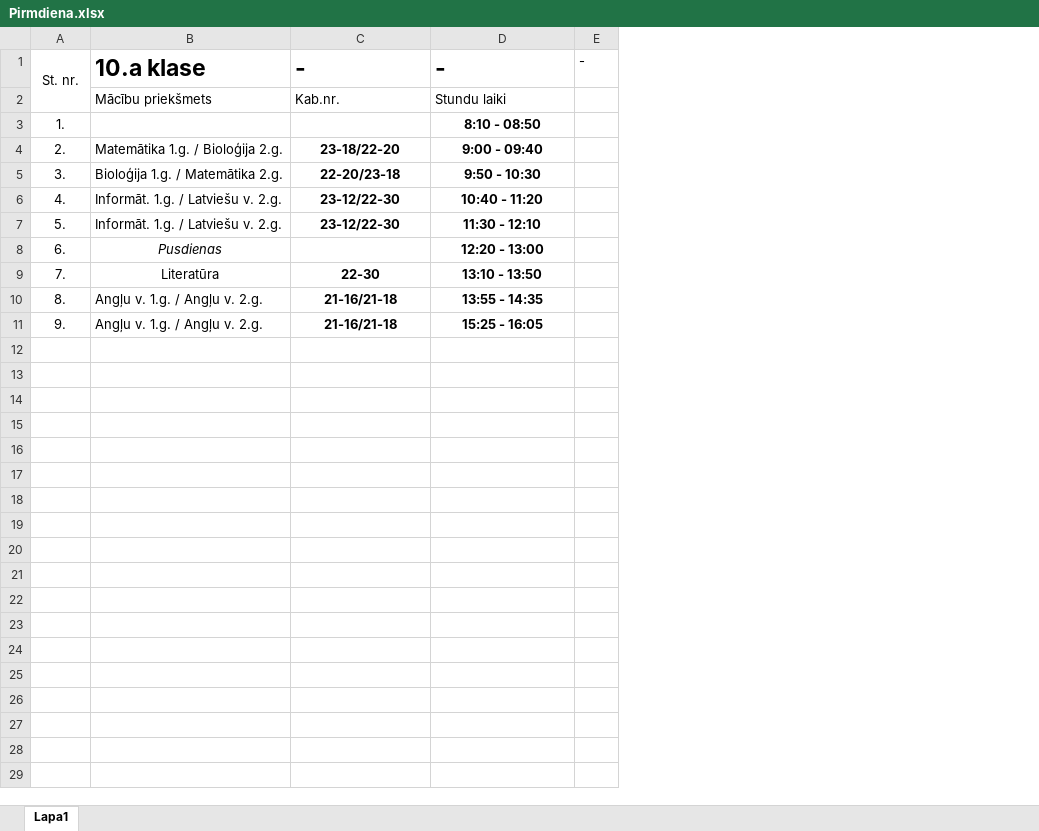
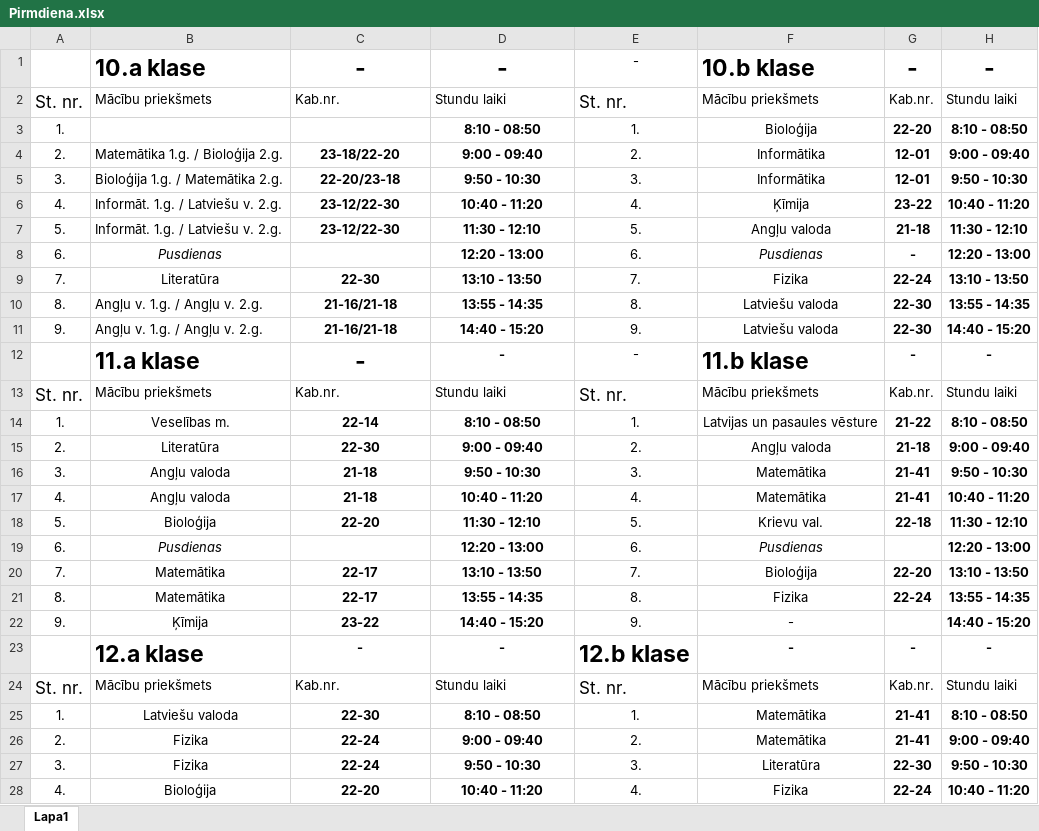
Before and after one commit to N1kijs/Saraxts, an Excel workbook: sheets/Pirmdiena.xlsx, sheet Lapa1, drawn as a sheet; only a part is shown; values as stored, in another font and other column widths than the file's, no borders; removed rows and columns are numbered as before the commit, all else as after; the diff covers the shown part only; the diff names each change by its address in the sheet, - before the commit and + after, or states it on an @@ line.

Commit message:
Update Pirmdiena.xlsx

```diff
--- a/sheets/Pirmdiena.xlsx (sheet Lapa1)
+++ b/sheets/Pirmdiena.xlsx (sheet Lapa1)
-column E, row 1: -
+column E, rows 1-11: - | St. nr. | 1. | 2. | 3. | 4. | 5. | 6. | 7. | 8. | 9.
+column F, rows 1-11: 10.b klase | Mācību priekšmets | Bioloģija | Informātika | Informātika | Ķīmija | Angļu valoda | Pusdienas | Fizika | Latviešu valoda | Latviešu valoda
+column G, rows 1-11: - | Kab.nr. | 22-20 | 12-01 | 12-01 | 23-22 | 21-18 | - | 22-24 | 22-30 | 22-30
+column H, rows 1-11: - | Stundu laiki | 8:10 - 08:50 | 9:00 - 09:40 | 9:50 - 10:30 | 10:40 - 11:20 | 11:30 - 12:10 | 12:20 - 13:00 | 13:10 - 13:50 | 13:55 - 14:35 | 14:40 - 15:20
-A1: St. nr.
+A1: (empty)
-A1:A2 merged
-C1:D1 alignment: left
+C1:D1 alignment: center
-A2: (empty)
+A2: St. nr.
-D11: 15:25 - 16:05
+D11: 14:40 - 15:20
+row 12:  | 11.a klase | - | - | - | 11.b klase | - | -
+row 13: St. nr. | Mācību priekšmets | Kab.nr. | Stundu laiki | St. nr. | Mācību priekšmets | Kab.nr. | Stundu laiki
+row 14: 1. | Veselības m. | 22-14 | 8:10 - 08:50 | 1. | Latvijas un pasaules vēsture | 21-22 | 8:10 - 08:50
+row 15: 2. | Literatūra | 22-30 | 9:00 - 09:40 | 2. | Angļu valoda | 21-18 | 9:00 - 09:40
+row 16: 3. | Angļu valoda | 21-18 | 9:50 - 10:30 | 3. | Matemātika | 21-41 | 9:50 - 10:30
+row 17: 4. | Angļu valoda | 21-18 | 10:40 - 11:20 | 4. | Matemātika | 21-41 | 10:40 - 11:20
+row 18: 5. | Bioloģija | 22-20 | 11:30 - 12:10 | 5. | Krievu val. | 22-18 | 11:30 - 12:10
+row 19: 6. | Pusdienas |  | 12:20 - 13:00 | 6. | Pusdienas |  | 12:20 - 13:00
+row 20: 7. | Matemātika | 22-17 | 13:10 - 13:50 | 7. | Bioloģija | 22-20 | 13:10 - 13:50
+row 21: 8. | Matemātika | 22-17 | 13:55 - 14:35 | 8. | Fizika | 22-24 | 13:55 - 14:35
+row 22: 9. | Ķīmija | 23-22 | 14:40 - 15:20 | 9. | - |  | 14:40 - 15:20
+row 23:  | 12.a klase | - | - | 12.b klase | - | - | -
+row 24: St. nr. | Mācību priekšmets | Kab.nr. | Stundu laiki | St. nr. | Mācību priekšmets | Kab.nr. | Stundu laiki
+row 25: 1. | Latviešu valoda | 22-30 | 8:10 - 08:50 | 1. | Matemātika | 21-41 | 8:10 - 08:50
+row 26: 2. | Fizika | 22-24 | 9:00 - 09:40 | 2. | Matemātika | 21-41 | 9:00 - 09:40
+row 27: 3. | Fizika | 22-24 | 9:50 - 10:30 | 3. | Literatūra | 22-30 | 9:50 - 10:30
+row 28: 4. | Bioloģija | 22-20 | 10:40 - 11:20 | 4. | Fizika | 22-24 | 10:40 - 11:20
```
Also changed, not shown: 5 added rows elsewhere in this sheet.
